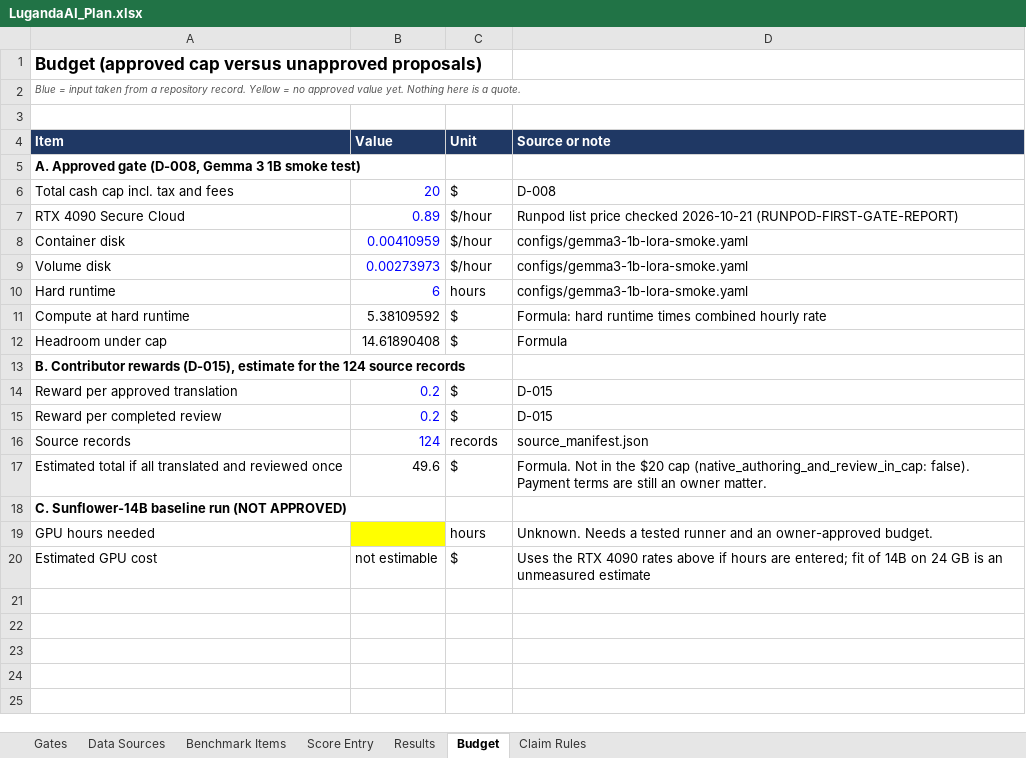
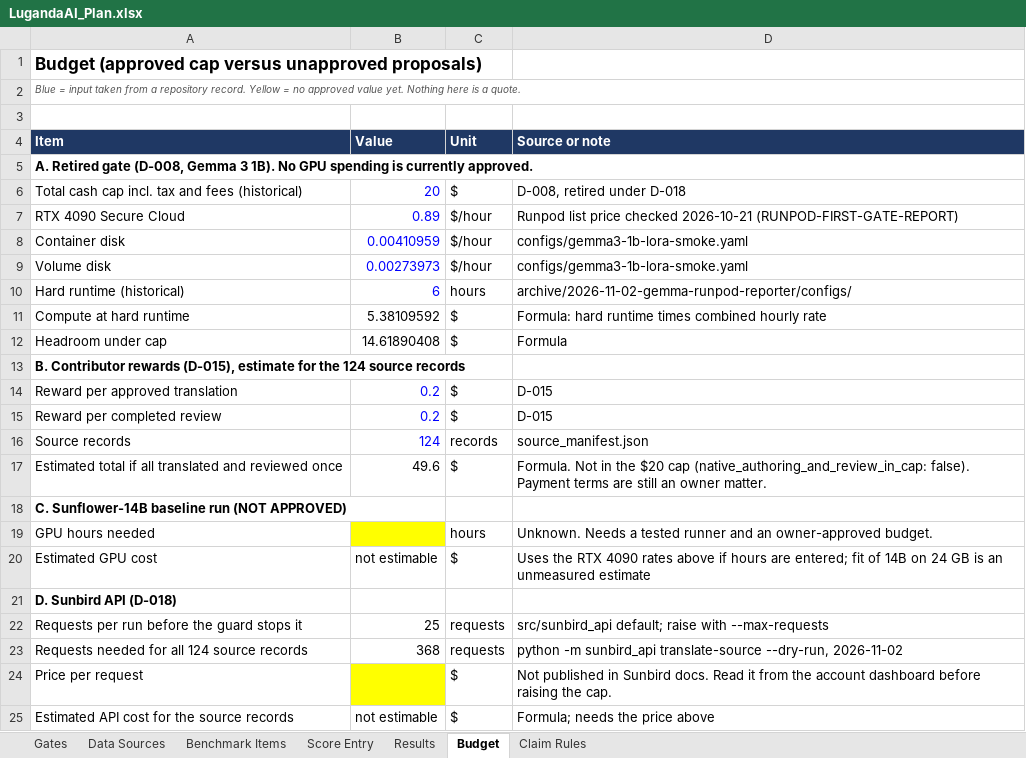
Before and after one commit to GeraldJamisco/LugandaGPT, an Excel workbook: docs/LugandaAI_Plan.xlsx, sheet Budget, drawn as a sheet; values as stored, in another font and other column widths than the file's, no borders; the diff names each change by its address in the sheet, - before the commit and + after, or states it on an @@ line.

```diff
--- a/docs/LugandaAI_Plan.xlsx (sheet Budget)
+++ b/docs/LugandaAI_Plan.xlsx (sheet Budget)
-A5 (Item): A. Approved gate (D-008, Gemma 3 1B smoke test)
+A5 (Item): A. Retired gate (D-008, Gemma 3 1B). No GPU spending is currently approved.
-A6 (Item): Total cash cap incl. tax and fees
+A6 (Item): Total cash cap incl. tax and fees (historical)
-D6 (Source or note): D-008
+D6 (Source or note): D-008, retired under D-018
-A10 (Item): Hard runtime
+A10 (Item): Hard runtime (historical)
-D10 (Source or note): configs/gemma3-1b-lora-smoke.yaml
+D10 (Source or note): archive/2026-11-02-gemma-runpod-reporter/configs/
+row 21: D. Sunbird API (D-018)
+row 22: Requests per run before the guard stops it | 25 | requests | src/sunbird_api default; raise with --max-requests
+row 23: Requests needed for all 124 source records | 368 | requests | python -m sunbird_api translate-source --dry-run, 2026-11-02
+row 24: Price per request |  | $ | Not published in Sunbird docs. Read it from the account dashboard before raising the cap.
+row 25: Estimated API cost for the source records | not estimable | $ | Formula; needs the price above
```
Also changed, not shown: sheet Gates, sheet Data Sources, 32 other files.
